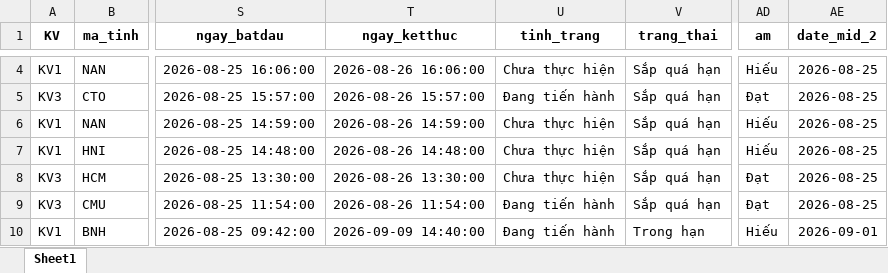
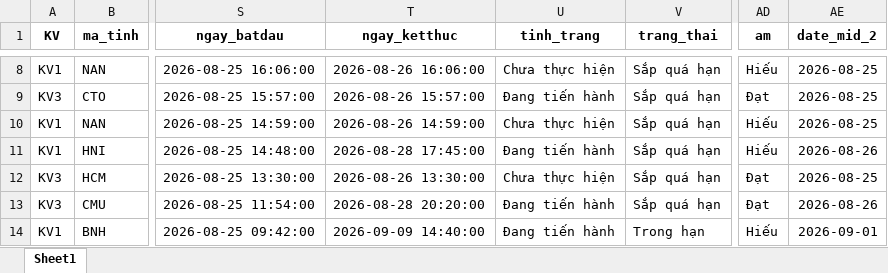
Before and after one commit to Nhunggg1612/dashboard-PAKH, an Excel workbook: data/3.R_pakh.xlsx, sheet Sheet1, drawn as a sheet; only a part is shown, gaps mark what is left out; values as stored, in another font and other column widths than the file's, no borders; addresses are those after the commit; the diff covers the shown part only; the diff names each change by its address in the sheet, - before the commit and + after, or states it on an @@ line.

```diff
--- a/data/3.R_pakh.xlsx (sheet Sheet1)
+++ b/data/3.R_pakh.xlsx (sheet Sheet1)
-T11 (ngay_ketthuc): 2026-08-26 14:48:00
+T11 (ngay_ketthuc): 2026-08-28 17:45:00
-U11 (tinh_trang): Chưa thực hiện
+U11 (tinh_trang): Đang tiến hành
-AE11 (date_mid_2): 2026-08-25
+AE11 (date_mid_2): 2026-08-26
-T13 (ngay_ketthuc): 2026-08-26 11:54:00
+T13 (ngay_ketthuc): 2026-08-28 20:20:00
-AE13 (date_mid_2): 2026-08-25
+AE13 (date_mid_2): 2026-08-26
```
Also changed, not shown: 4 added rows, 1 removed row and 1 edited cell elsewhere in this sheet, data/5.R_pakh_hoan_thanh.xlsx, 9 other files.
